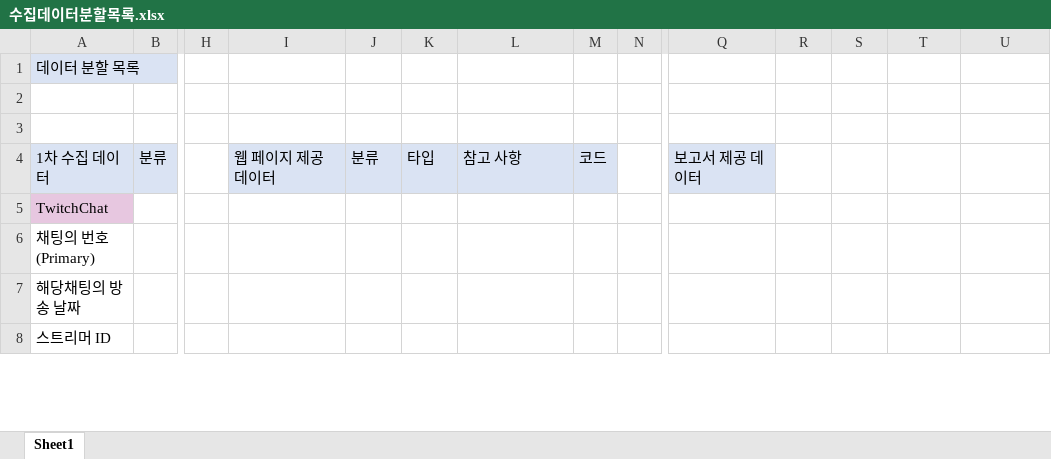
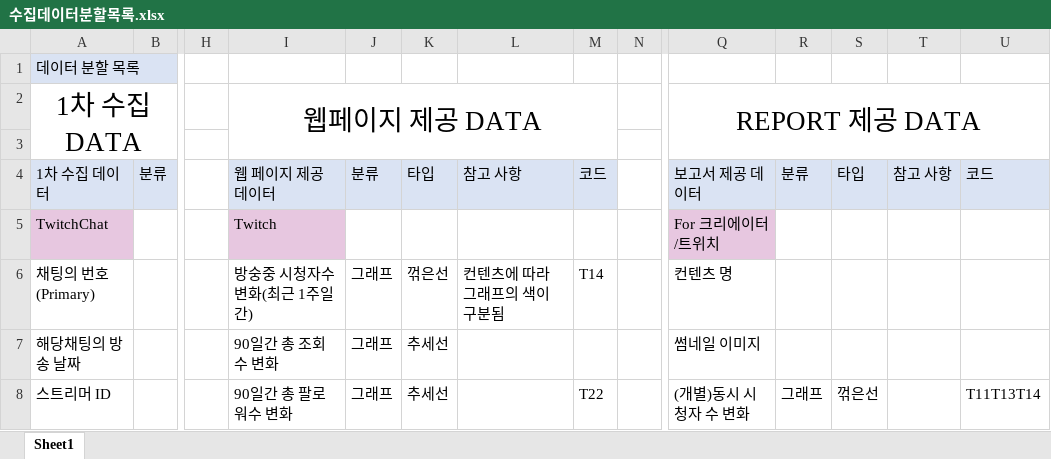
Before and after one commit to chanuuuuu/OnAD_project, an Excel workbook: docs/8_데이터분할보고서/수집데이터분할목록.xlsx, sheet Sheet1, drawn as a sheet; only a part is shown, gaps mark what is left out; values as stored, in another font and other column widths than the file's, no borders; removed rows and columns are numbered as before the commit, all else as after; rows hold the shown columns only; the diff covers the shown part only; the diff names each change by its address in the sheet, - before the commit and + after, or states it on an @@ line.

```diff
--- a/docs/8_데이터분할보고서/수집데이터분할목록.xlsx (sheet Sheet1)
+++ b/docs/8_데이터분할보고서/수집데이터분할목록.xlsx (sheet Sheet1)
+row 2: 1차 수집 DATA |  |  | 웹페이지 제공 DATA |  |  |  |  |  | REPORT 제공 DATA
-row 3: (empty)
-R4: (empty)
+R4: 분류
-R4:U4 fill: none
+R4:U4 fill: #DAE3F3
-S4: (empty)
+S4: 타입
-T4: (empty)
+T4: 참고 사항
-U4: (empty)
+U4: 코드
-I5: (empty)
+I5: Twitch
-I5 fill: none
+I5 fill: #E7C7E0
-Q5: (empty)
+Q5: For 크리에이터/트위치
-Q5 fill: none
+Q5 fill: #E7C7E0
-I6: (empty)
+I6: 방숭중 시청자수 변화(최근 1주일간)
-J6:J8: (empty)
+J6:J8: 그래프
-K6: (empty)
+K6: 꺾은선
-L6: (empty)
+L6: 컨텐츠에 따라 그래프의 색이 구분됨
-M6: (empty)
+M6: T14
-Q6: (empty)
+Q6: 컨텐츠 명
-I7: (empty)
+I7: 90일간 총 조회수 변화
-K7:K8: (empty)
+K7:K8: 추세선
-Q7: (empty)
+Q7: 썸네일 이미지
-I8: (empty)
+I8: 90일간 총 팔로워수 변화
-M8: (empty)
+M8: T22
-Q8: (empty)
+Q8: (개별)동시 시청자 수 변화
-R8: (empty)
+R8: 그래프
-S8: (empty)
+S8: 꺾은선
-U8: (empty)
+U8: T11T13T14
```
Also changed, not shown: 15 added rows, 2 removed rows, 117 edited cells and cell formats elsewhere in this sheet, docs/12_분석용데이터셋예시/웹통계_데이터셋.xlsx.
